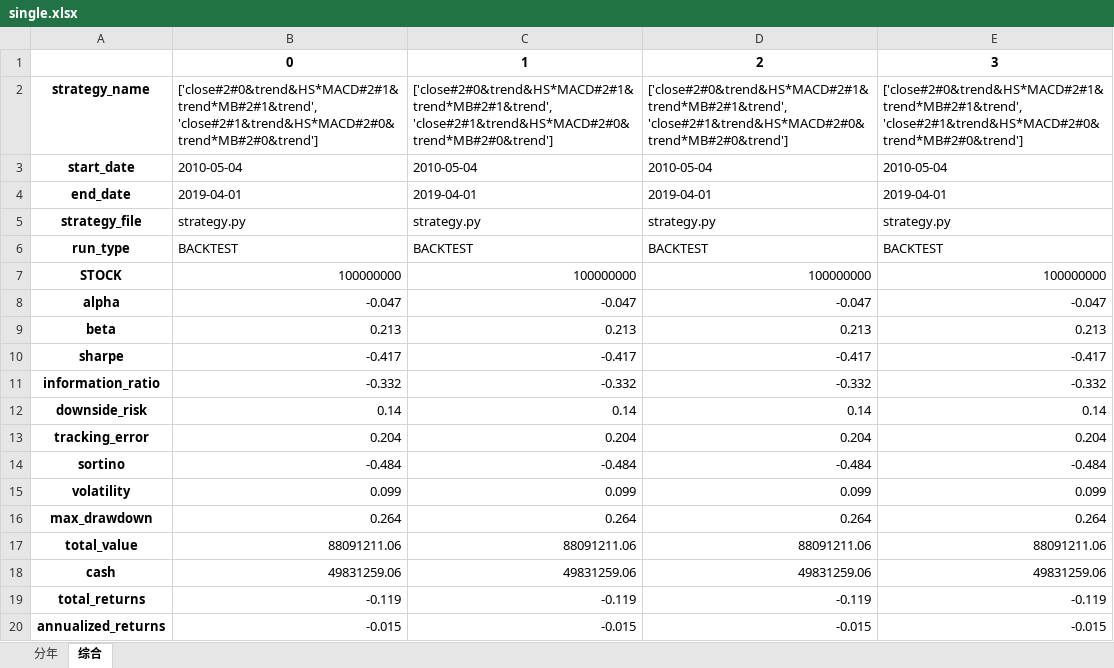
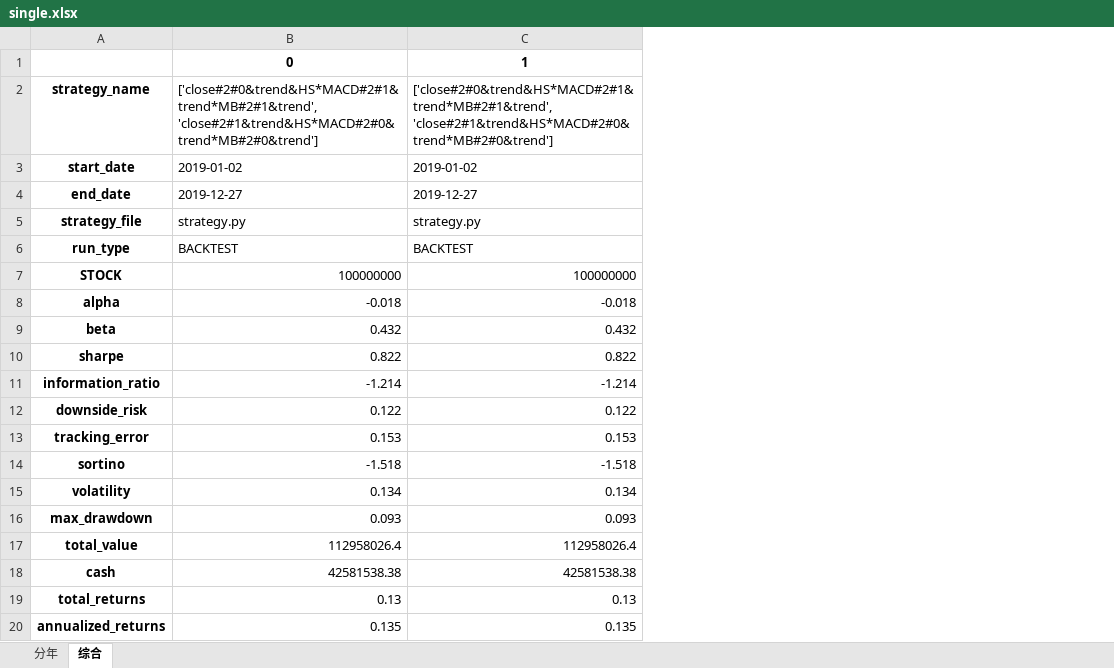
Before and after one commit to fagan2888/big, an Excel workbook: meta_stra_framwork/result/single/single.xlsx, sheet 综合, drawn as a sheet; only a part is shown; values as stored, in another font and other column widths than the file's, no borders; the diff covers the shown part only; the diff names each change by its address in the sheet, - before the commit and + after, or states it on an @@ line.

```diff
--- a/meta_stra_framwork/result/single/single.xlsx (sheet 综合)
+++ b/meta_stra_framwork/result/single/single.xlsx (sheet 综合)
-column D, rows 1-20: 2 | ['close#2#0&trend&HS*MACD#2#1&trend*MB#2#1&trend', 'close#2#1&trend&HS*MACD#2#0&trend*MB#2#0&trend'] | 2010-05-04 | 2019-04-01 | strategy.py | BACKTEST | 100000000 | -0.047 | 0.213 | -0.417 | -0.332 | 0.14 | 0.204 | -0.484 | 0.099 | 0.264 | 88091211.06 | 49831259.06 | -0.119 | -0.015
-column E, rows 1-20: 3 | ['close#2#0&trend&HS*MACD#2#1&trend*MB#2#1&trend', 'close#2#1&trend&HS*MACD#2#0&trend*MB#2#0&trend'] | 2010-05-04 | 2019-04-01 | strategy.py | BACKTEST | 100000000 | -0.047 | 0.213 | -0.417 | -0.332 | 0.14 | 0.204 | -0.484 | 0.099 | 0.264 | 88091211.06 | 49831259.06 | -0.119 | -0.015
-B3: 2010-05-04
+B3: 2019-01-02
-C3: 2010-05-04
+C3: 2019-01-02
-B4: 2019-04-01
+B4: 2019-12-27
-C4: 2019-04-01
+C4: 2019-12-27
-B8: -0.047
+B8: -0.018
-C8: -0.047
+C8: -0.018
-B9: 0.213
+B9: 0.432
-C9: 0.213
+C9: 0.432
-B10: -0.417
+B10: 0.822
-C10: -0.417
+C10: 0.822
-B11: -0.332
+B11: -1.214
-C11: -0.332
+C11: -1.214
-B12: 0.14
+B12: 0.122
-C12: 0.14
+C12: 0.122
-B13: 0.204
+B13: 0.153
-C13: 0.204
+C13: 0.153
-B14: -0.484
+B14: -1.518
-C14: -0.484
+C14: -1.518
-B15: 0.099
+B15: 0.134
-C15: 0.099
+C15: 0.134
-B16: 0.264
+B16: 0.093
-C16: 0.264
+C16: 0.093
-B17: 88091211.06
+B17: 112958026.4
-C17: 88091211.06
+C17: 112958026.4
-B18: 49831259.06
+B18: 42581538.38
-C18: 49831259.06
+C18: 42581538.38
-B19: -0.119
+B19: 0.13
-C19: -0.119
+C19: 0.13
-B20: -0.015
+B20: 0.135
-C20: -0.015
+C20: 0.135
```
Also changed, not shown: 6 edited cells elsewhere in this sheet, sheet 分年, meta_stra_framwork/result/single/unit.xlsx, 5 other files.
